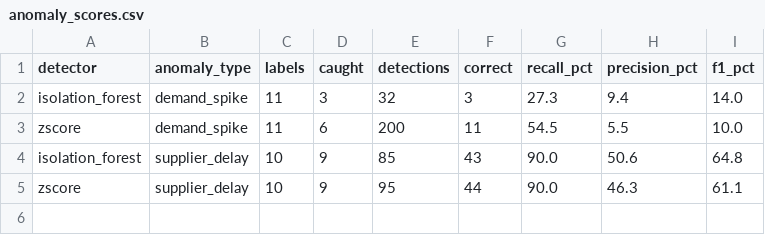
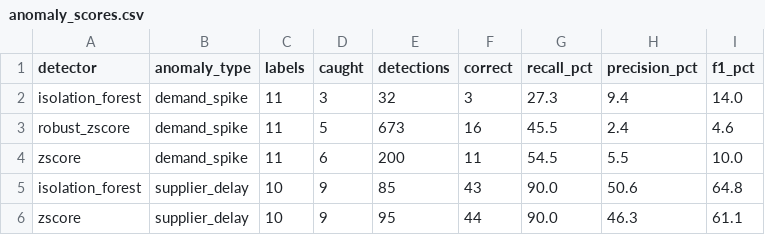
Before and after one commit to k-sasirekha/Retail-Supply-Chain-Control-Tower, a CSV file: docs/anomaly_scores.csv, drawn as a sheet; the diff names each change by its address in the sheet, - before the commit and + after, or states it on an @@ line.

Commit message:
feat: add robust z-score demand spike detector (v2), keep v1 scores

```diff
--- a/docs/anomaly_scores.csv
+++ b/docs/anomaly_scores.csv
+row 3: robust_zscore | demand_spike | 11 | 5 | 673 | 16 | 45.5 | 2.4 | 4.6
```
Also changed, not shown: 4 other files.
